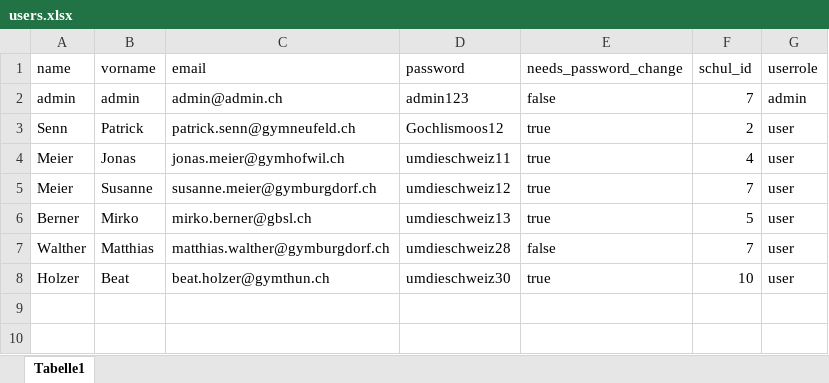
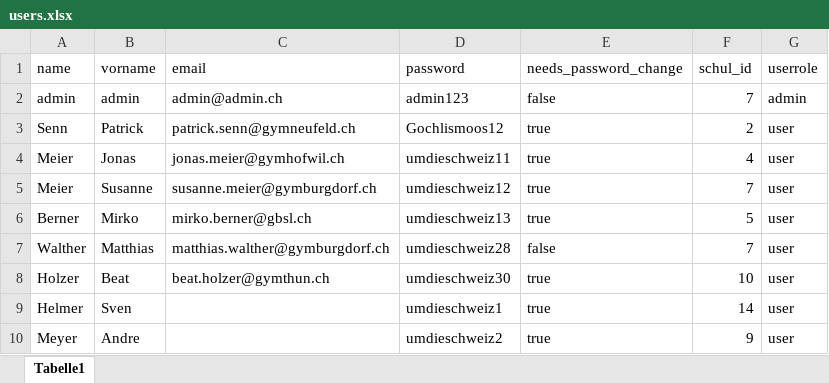
Before and after one commit to mwb28/around-ch-railway-prototyp, an Excel workbook: data/users.xlsx, sheet Tabelle1, drawn as a sheet; values as stored, in another font and other column widths than the file's, no borders; the diff names each change by its address in the sheet, - before the commit and + after, or states it on an @@ line.

```diff
--- a/data/users.xlsx (sheet Tabelle1)
+++ b/data/users.xlsx (sheet Tabelle1)
+row 9: Helmer | Sven |  | umdieschweiz1 | true | 14 | user
+row 10: Meyer | Andre |  | umdieschweiz2 | true | 9 | user
```
Also changed, not shown: 2 other files.
